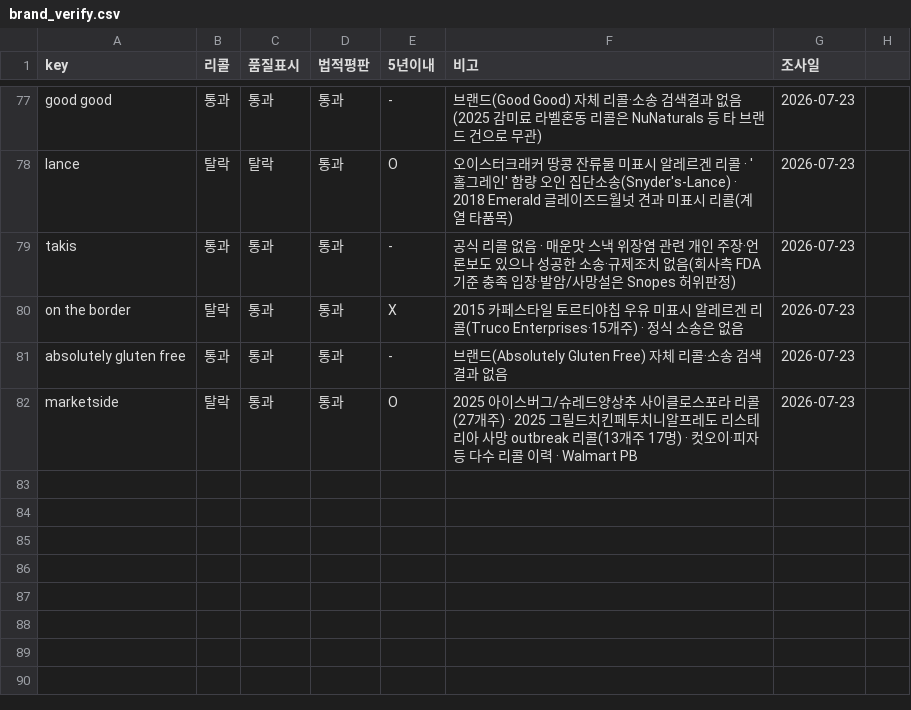
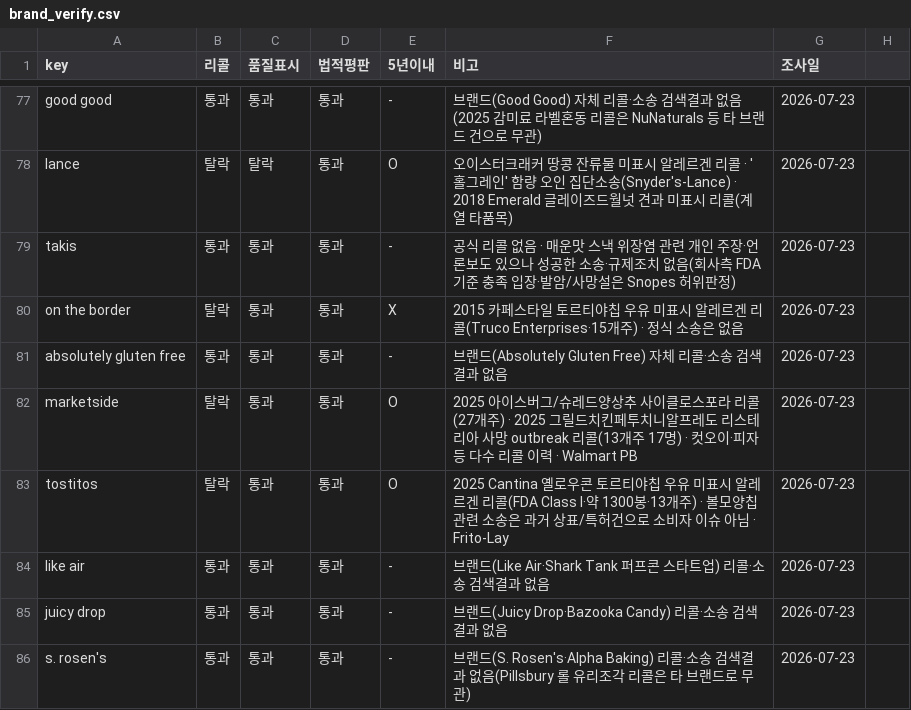
Before and after one commit to minseokedwardchoi-cmyk/costco-label-ocr, a CSV file: brand-verify/brand_verify.csv, drawn as a sheet; only a part is shown, gaps mark what is left out; the diff names each change by its address in the sheet, - before the commit and + after, or states it on an @@ line.

```diff
--- a/brand-verify/brand_verify.csv
+++ b/brand-verify/brand_verify.csv
+row 83: tostitos | 탈락 | 통과 | 통과 | O | 2025 Cantina 옐로우콘 토르티야칩 우유 미표시 알레르겐 리콜(FDA Class I·약 1300봉·13개주) · 볼모양칩 관련 소송은 과거 상표/특허건으로 소비자 이슈 아님 · Frito-Lay | 2026-07-23
+row 84: like air | 통과 | 통과 | 통과 | - | 브랜드(Like Air·Shark Tank 퍼프콘 스타트업) 리콜·소송 검색결과 없음 | 2026-07-23
+row 85: juicy drop | 통과 | 통과 | 통과 | - | 브랜드(Juicy Drop·Bazooka Candy) 리콜·소송 검색결과 없음 | 2026-07-23
+row 86: s. rosen's | 통과 | 통과 | 통과 | - | 브랜드(S. Rosen's·Alpha Baking) 리콜·소송 검색결과 없음(Pillsbury 롤 유리조각 리콜은 타 브랜드로 무관) | 2026-07-23
```
